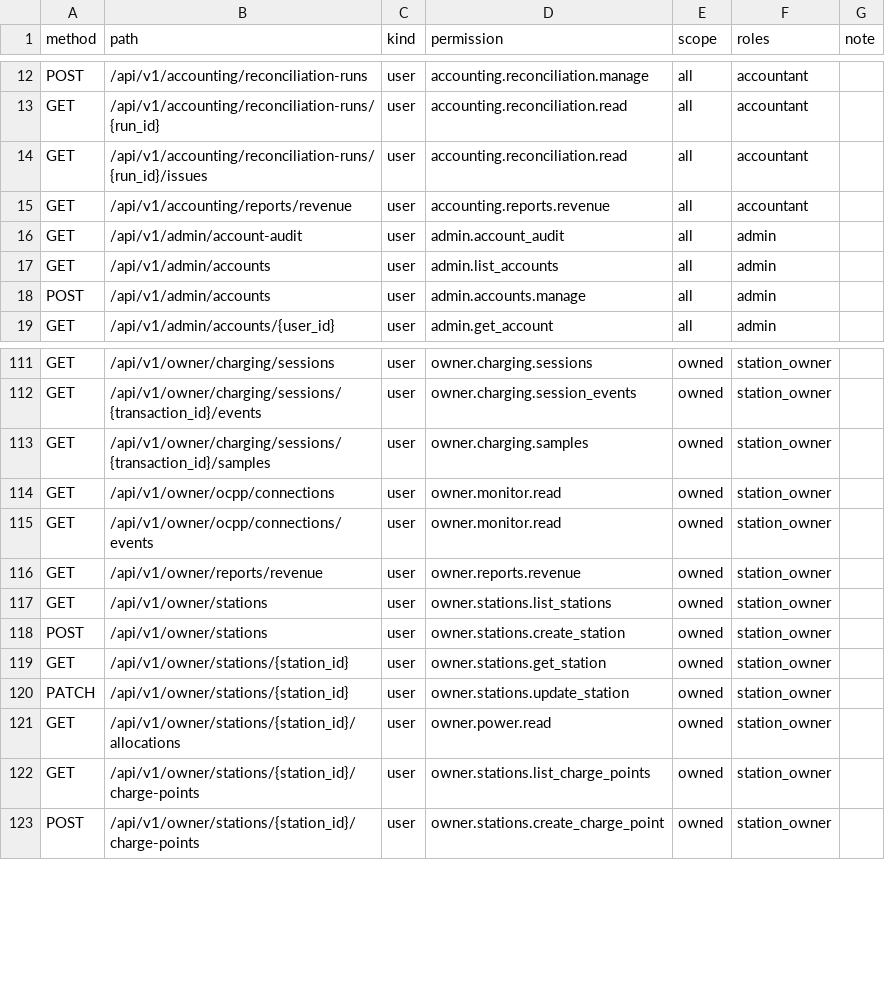
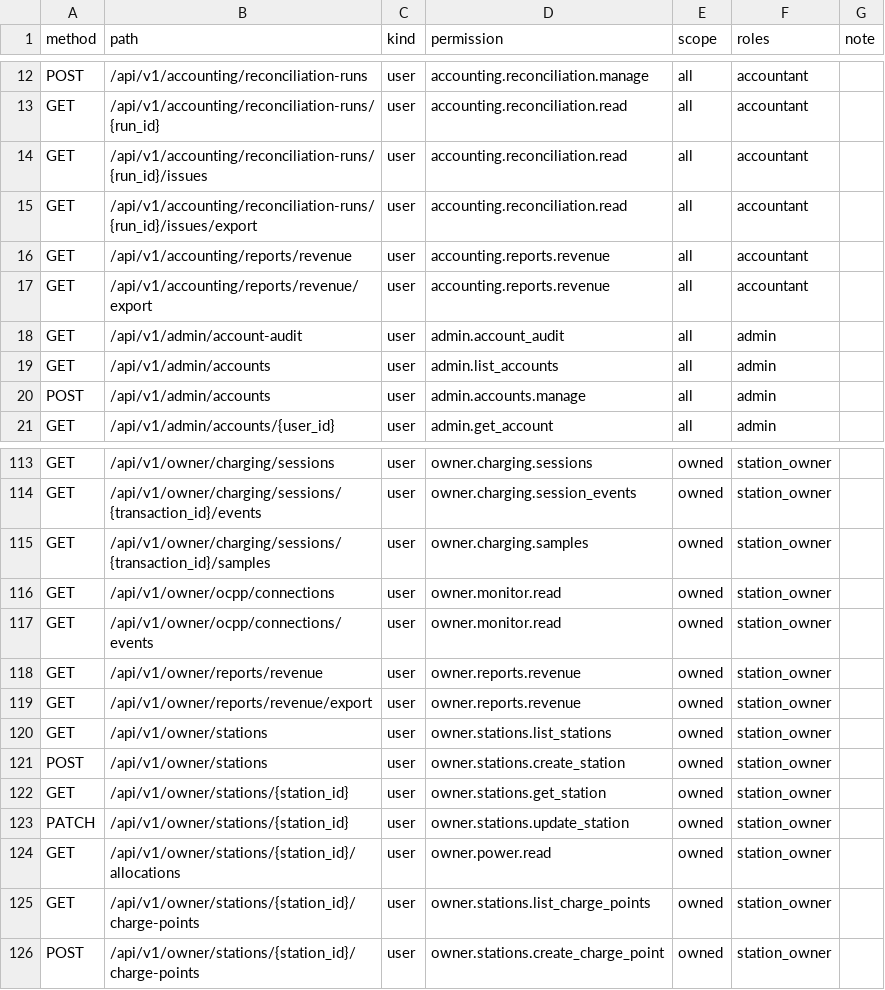
Before and after one commit to Stephen232980/TTCS_T926_K8S4_N1-CSMS, a CSV file: docs/ROUTE_ACCESS_INVENTORY.csv, drawn as a sheet; only a part is shown, gaps mark what is left out.

```diff
--- a/docs/ROUTE_ACCESS_INVENTORY.csv
+++ b/docs/ROUTE_ACCESS_INVENTORY.csv
@@ -14,3 +14,5 @@ GET,/api/v1/accounting/reconciliation-runs/{run_id},user,accounting.reconciliati
 GET,/api/v1/accounting/reconciliation-runs/{run_id}/issues,user,accounting.reconciliation.read,all,accountant,
+GET,/api/v1/accounting/reconciliation-runs/{run_id}/issues/export,user,accounting.reconciliation.read,all,accountant,
 GET,/api/v1/accounting/reports/revenue,user,accounting.reports.revenue,all,accountant,
+GET,/api/v1/accounting/reports/revenue/export,user,accounting.reports.revenue,all,accountant,
 GET,/api/v1/admin/account-audit,user,admin.account_audit,all,admin,
@@ -116,2 +118,3 @@ GET,/api/v1/owner/ocpp/connections/events,user,owner.monitor.read,owned,station_
 GET,/api/v1/owner/reports/revenue,user,owner.reports.revenue,owned,station_owner,
+GET,/api/v1/owner/reports/revenue/export,user,owner.reports.revenue,owned,station_owner,
 GET,/api/v1/owner/stations,user,owner.stations.list_stations,owned,station_owner,
```
Also changed, not shown: 15 other files.
